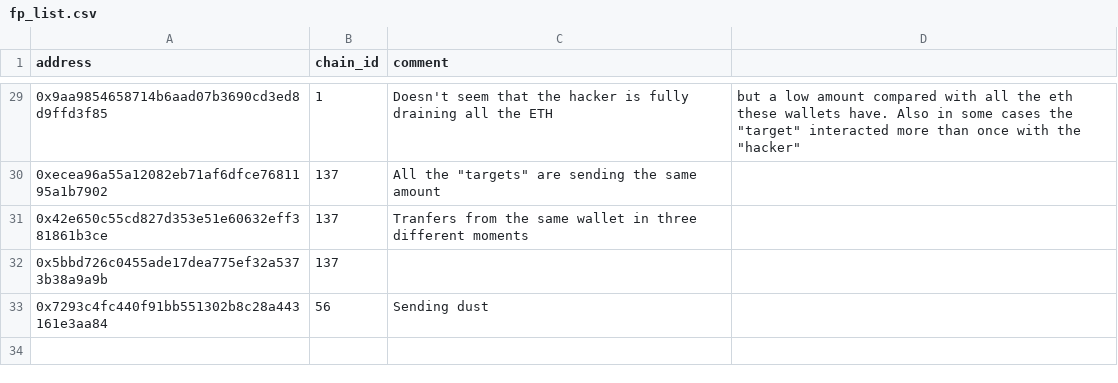
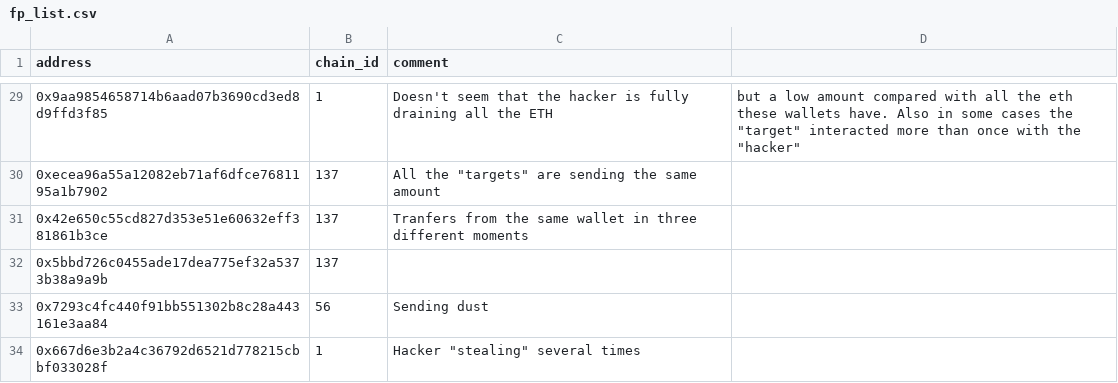
Before and after one commit to forta-network/starter-kits, a CSV file: scam-detector-py/fp_list.csv, drawn as a sheet; only a part is shown, gaps mark what is left out; the diff names each change by its address in the sheet, - before the commit and + after, or states it on an @@ line.

Commit message:
Update fp_list.csv

```diff
--- a/scam-detector-py/fp_list.csv
+++ b/scam-detector-py/fp_list.csv
+row 34: 0x667d6e3b2a4c36792d6521d778215cbbf033028f | 1 | Hacker "stealing" several times
```
